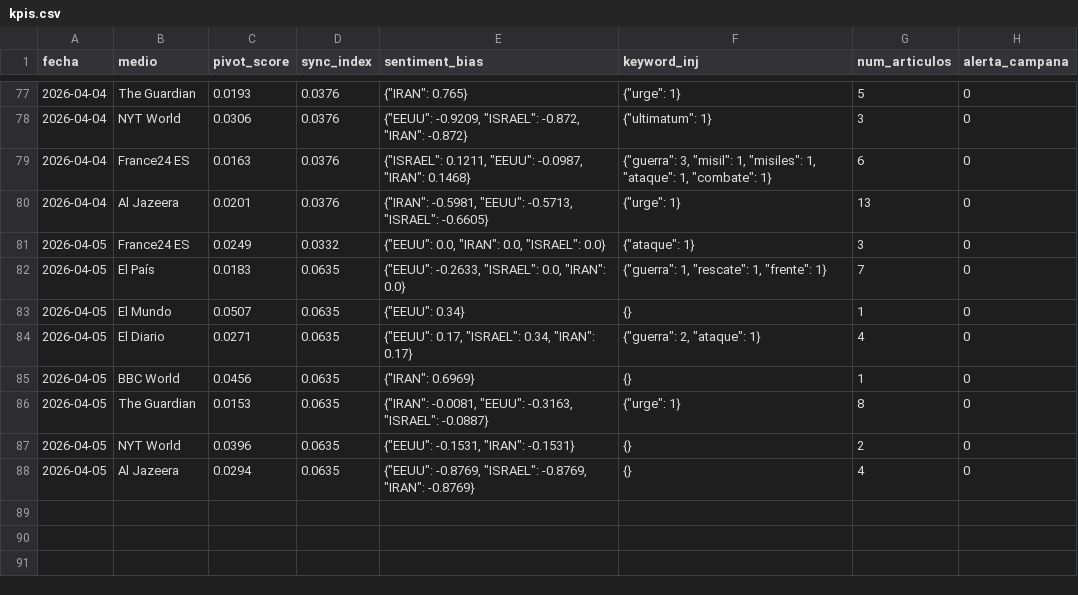
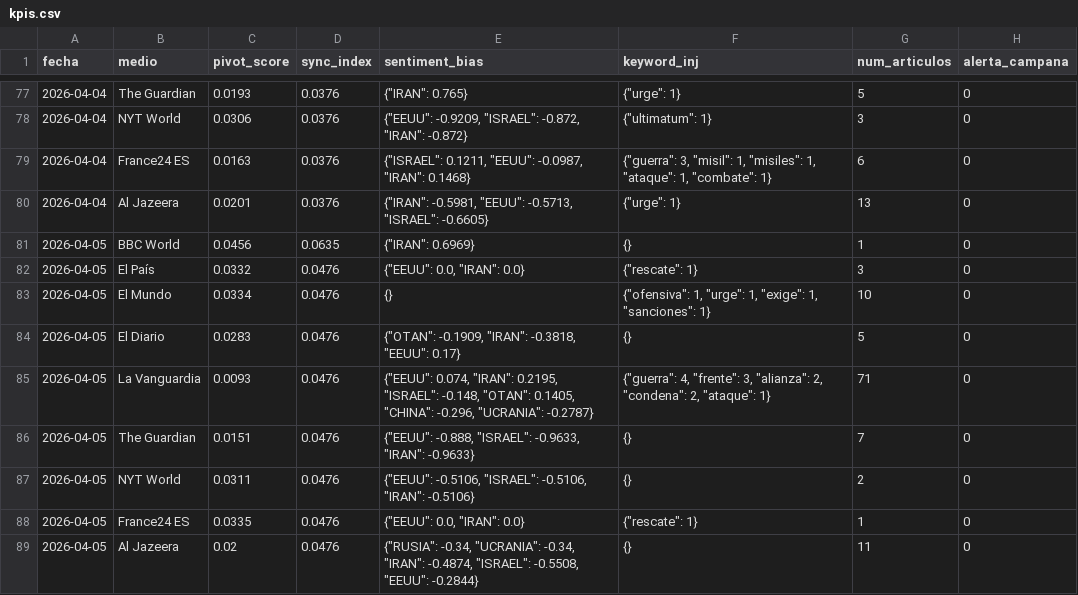
Before and after one commit to mcasrom/SIEG-Mani, a CSV file: data/kpis.csv, drawn as a sheet; only a part is shown, gaps mark what is left out.

Commit message:
MANI data 2026-04-05 12:10

```diff
--- a/data/kpis.csv
+++ b/data/kpis.csv
@@ -80,9 +80,10 @@ fecha,medio,pivot_score,sync_index,sentiment_bias,keyword_inj,num_articulos,aler
 2026-04-04,Al Jazeera,0.0201,0.0376,"{""IRAN"": -0.5981, ""EEUU"": -0.5713, ""ISRAEL"": -0.6605}","{""urge"": 1}",13,0
-2026-04-05,France24 ES,0.0249,0.0332,"{""EEUU"": 0.0, ""IRAN"": 0.0, ""ISRAEL"": 0.0}","{""ataque"": 1}",3,0
-2026-04-05,El País,0.0183,0.0635,"{""EEUU"": -0.2633, ""ISRAEL"": 0.0, ""IRAN"": 0.0}","{""guerra"": 1, ""rescate"": 1, ""frente"": 1}",7,0
-2026-04-05,El Mundo,0.0507,0.0635,"{""EEUU"": 0.34}",{},1,0
-2026-04-05,El Diario,0.0271,0.0635,"{""EEUU"": 0.17, ""ISRAEL"": 0.34, ""IRAN"": 0.17}","{""guerra"": 2, ""ataque"": 1}",4,0
 2026-04-05,BBC World,0.0456,0.0635,"{""IRAN"": 0.6969}",{},1,0
-2026-04-05,The Guardian,0.0153,0.0635,"{""IRAN"": -0.0081, ""EEUU"": -0.3163, ""ISRAEL"": -0.0887}","{""urge"": 1}",8,0
-2026-04-05,NYT World,0.0396,0.0635,"{""EEUU"": -0.1531, ""IRAN"": -0.1531}",{},2,0
-2026-04-05,Al Jazeera,0.0294,0.0635,"{""EEUU"": -0.8769, ""ISRAEL"": -0.8769, ""IRAN"": -0.8769}",{},4,0
+2026-04-05,El País,0.0332,0.0476,"{""EEUU"": 0.0, ""IRAN"": 0.0}","{""rescate"": 1}",3,0
+2026-04-05,El Mundo,0.0334,0.0476,{},"{""ofensiva"": 1, ""urge"": 1, ""exige"": 1, ""sanciones"": 1}",10,0
+2026-04-05,El Diario,0.0283,0.0476,"{""OTAN"": -0.1909, ""IRAN"": -0.3818, ""EEUU"": 0.17}",{},5,0
+2026-04-05,La Vanguardia,0.0093,0.0476,"{""EEUU"": 0.074, ""IRAN"": 0.2195, ""ISRAEL"": -0.148, ""OTAN"": 0.1405, ""CHINA"": -0.296, ""UCRANIA"": -0.2787}","{""guerra"": 4, ""frente"": 3, ""alianza"": 2, ""condena"": 2, ""ataque"": 1}",71,0
+2026-04-05,The Guardian,0.0151,0.0476,"{""EEUU"": -0.888, ""ISRAEL"": -0.9633, ""IRAN"": -0.9633}",{},7,0
+2026-04-05,NYT World,0.0311,0.0476,"{""EEUU"": -0.5106, ""ISRAEL"": -0.5106, ""IRAN"": -0.5106}",{},2,0
+2026-04-05,France24 ES,0.0335,0.0476,"{""EEUU"": 0.0, ""IRAN"": 0.0}","{""rescate"": 1}",1,0
+2026-04-05,Al Jazeera,0.02,0.0476,"{""RUSIA"": -0.34, ""UCRANIA"": -0.34, ""IRAN"": -0.4874, ""ISRAEL"": -0.5508, ""EEUU"": -0.2844}",{},11,0
```
Also changed, not shown: 2 other files.
